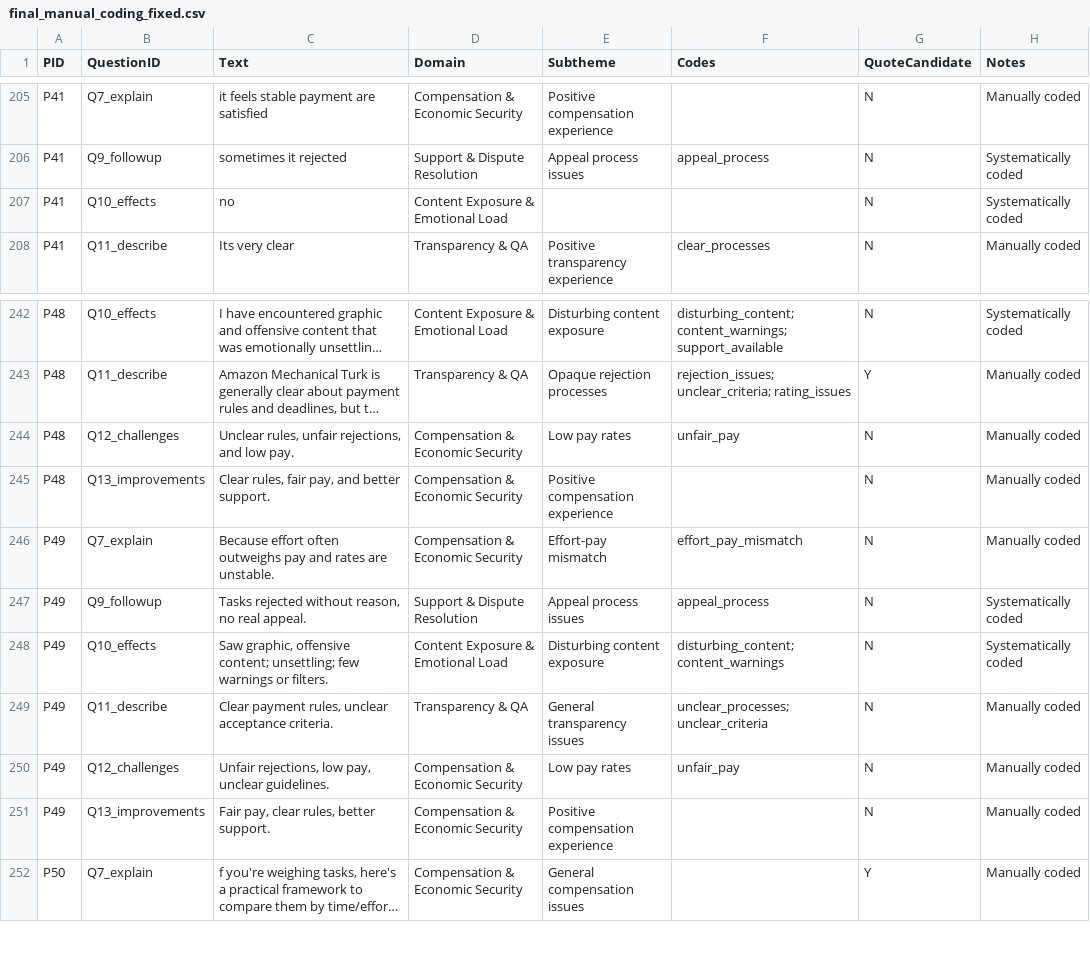
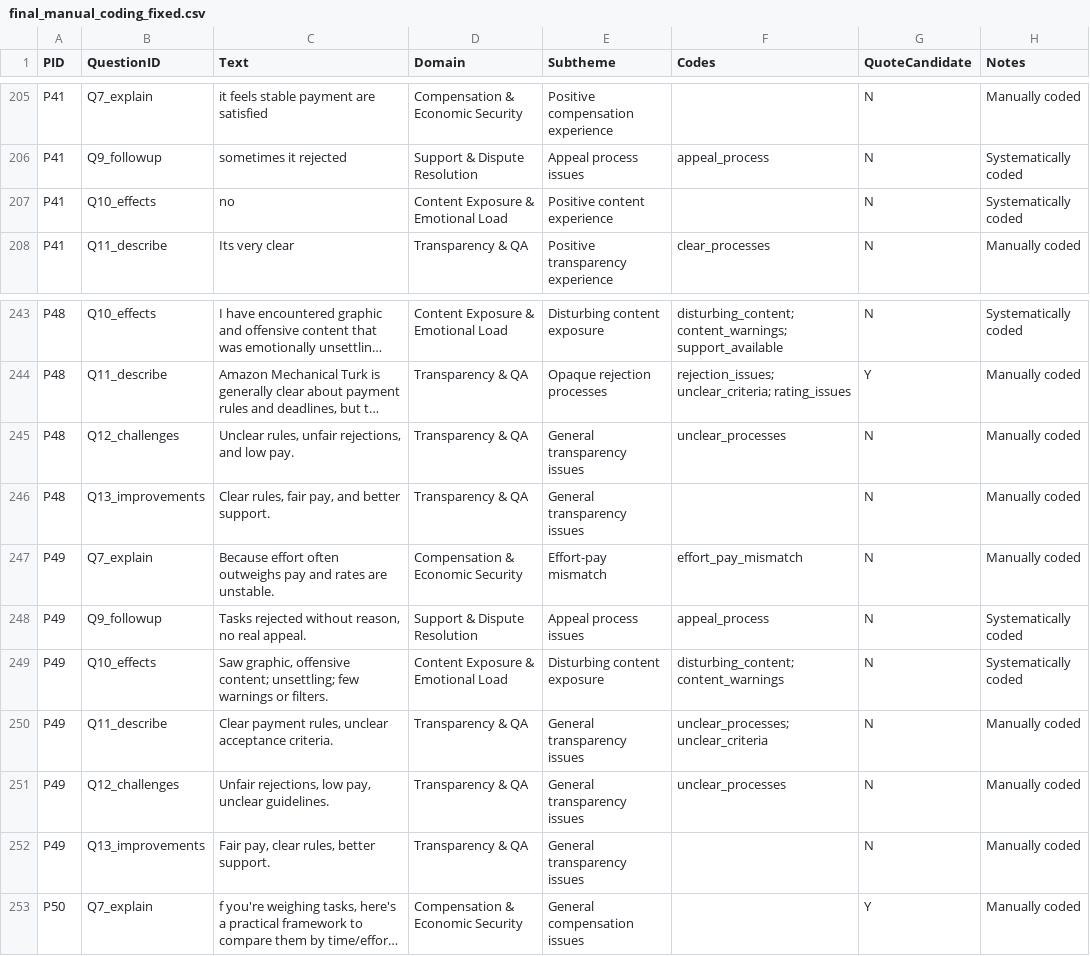
Before and after one commit to Qrutz/csa, a CSV file: analysis/results/final_manual_coding_fixed.csv, drawn as a sheet; only a part is shown, gaps mark what is left out; long unchanged cells end in …; addresses are those after the commit; the diff covers the shown part only; the diff names each change by its address in the sheet, - before the commit and + after, or states it on an @@ line.

Commit message:
asdf

```diff
--- a/analysis/results/final_manual_coding_fixed.csv
+++ b/analysis/results/final_manual_coding_fixed.csv
-E207 (Subtheme): (empty)
+E207 (Subtheme): Positive content experience
-D245:D246 (Domain): Compensation & Economic Security
+D245:D246 (Domain): Transparency & QA
-E245 (Subtheme): Low pay rates
+E245 (Subtheme): General transparency issues
-F245 (Codes): unfair_pay
+F245 (Codes): unclear_processes
-E246 (Subtheme): Positive compensation experience
+E246 (Subtheme): General transparency issues
-D251:D252 (Domain): Compensation & Economic Security
+D251:D252 (Domain): Transparency & QA
-E251 (Subtheme): Low pay rates
+E251 (Subtheme): General transparency issues
-F251 (Codes): unfair_pay
+F251 (Codes): unclear_processes
-E252 (Subtheme): Positive compensation experience
+E252 (Subtheme): General transparency issues
```
Also changed, not shown: 1 added row and 23 edited cells elsewhere in this file.
